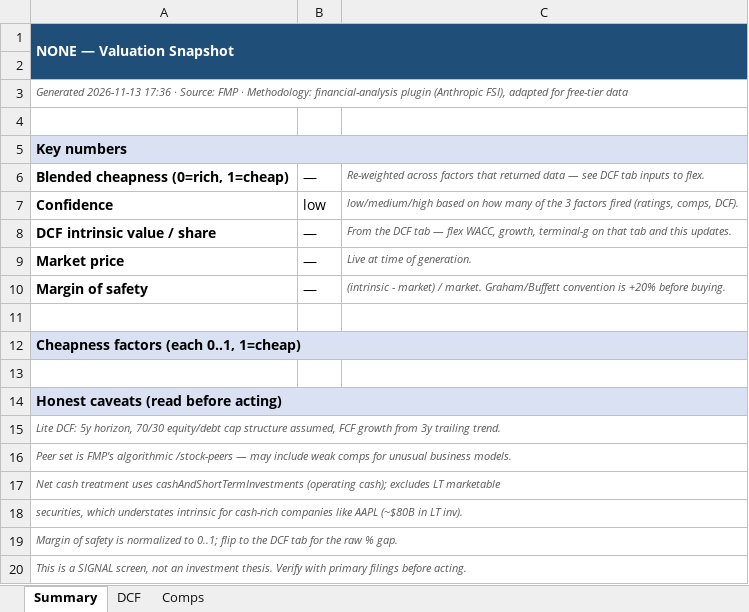
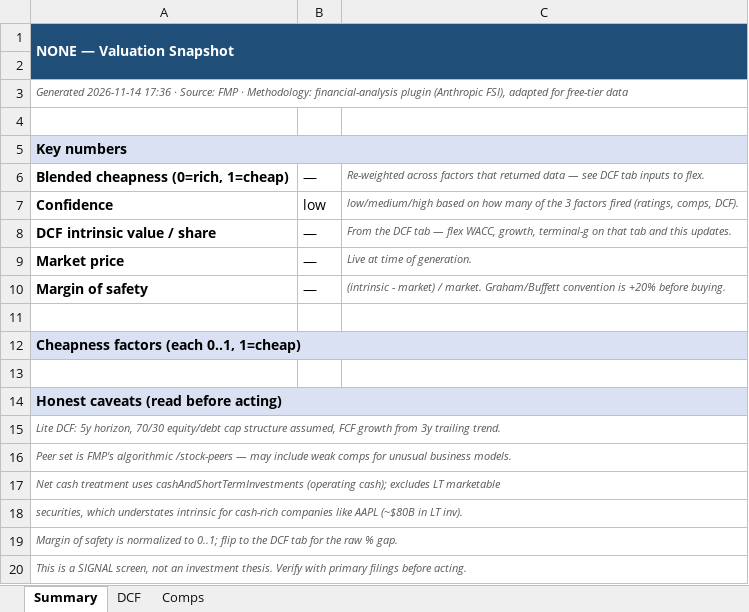
Before and after one commit to fawzisaldana-glitch/stock-alert-app, an Excel workbook: app/reports/NONE_research.xlsx, sheet Summary, drawn as a sheet; values as stored, in another font and other column widths than the file's, no borders; the diff names each change by its address in the sheet, - before the commit and + after, or states it on an @@ line.

```diff
--- a/app/reports/NONE_research.xlsx (sheet Summary)
+++ b/app/reports/NONE_research.xlsx (sheet Summary)
-A3: Generated 2026-11-13 17:36 ·…
+A3: Generated 2026-11-14 17:36 ·…
```
Also changed, not shown: sheet DCF, app/reports/BOTJ_research.xlsx, app/reports/PHIO_research.xlsx, 11 other files.
